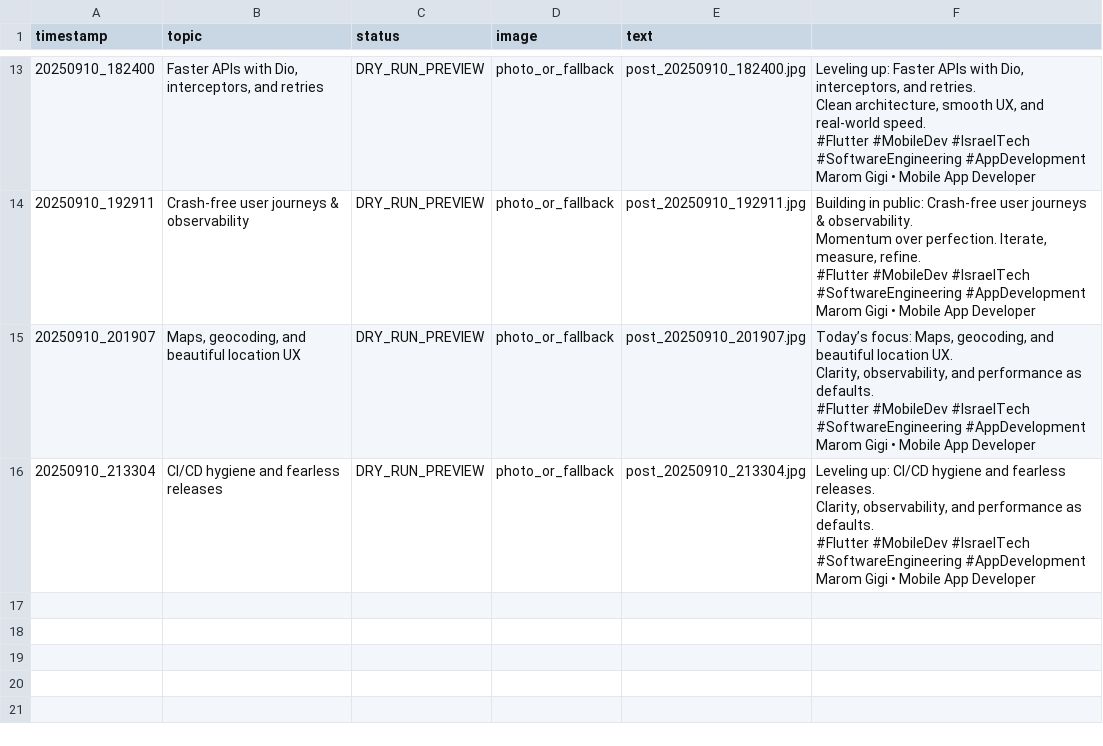
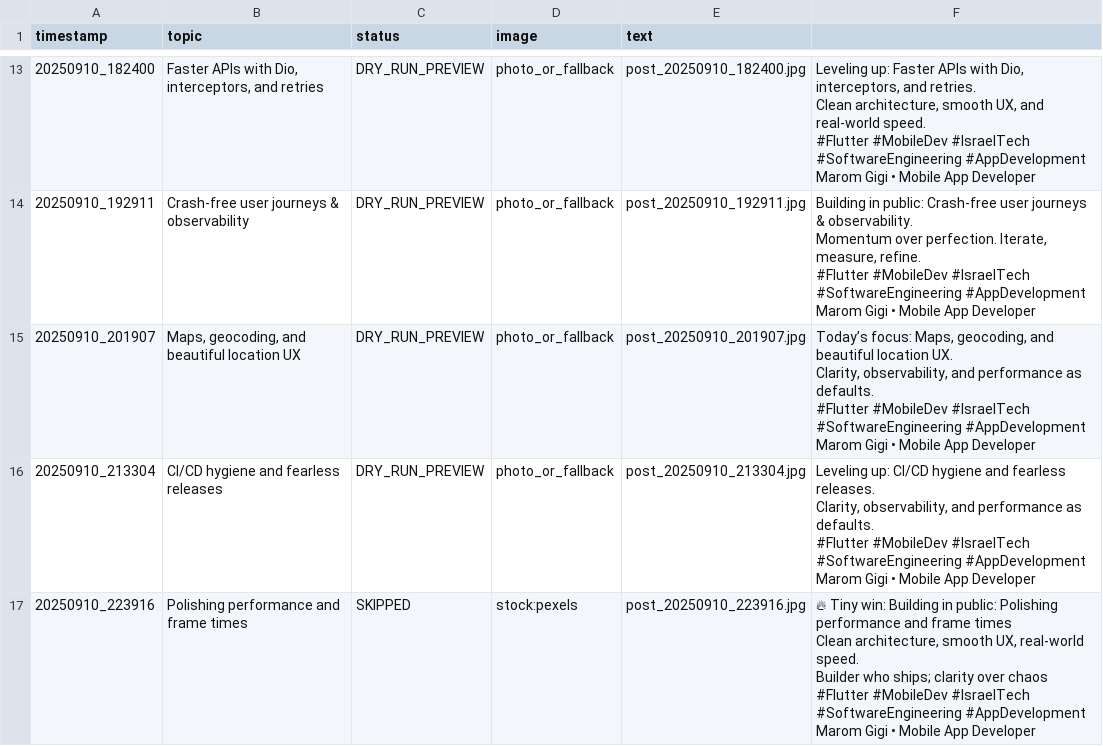
Before and after one commit to Marom313/linkedin-auto-poster-marom, a CSV file: content_log.csv, drawn as a sheet; only a part is shown, gaps mark what is left out; ↵ is a line break in a cell; the diff names each change by its address in the sheet, - before the commit and + after, or states it on an @@ line.

```diff
--- a/content_log.csv
+++ b/content_log.csv
+row 17: 20250910_223916 | Polishing performance and frame times | SKIPPED | stock:pexels | post_20250910_223916.jpg | 🔥 Tiny win: Building in public: Polishing performance and frame times ↵ Clean architecture, smooth UX, real-world speed. ↵ Builder who ships; clarity over chaos ↵ #Flutter #MobileDev #IsraelTech #SoftwareEngineering #AppDevelopment ↵ Marom Gigi • Mobile App Developer
```
Also changed, not shown: 3 other files.
